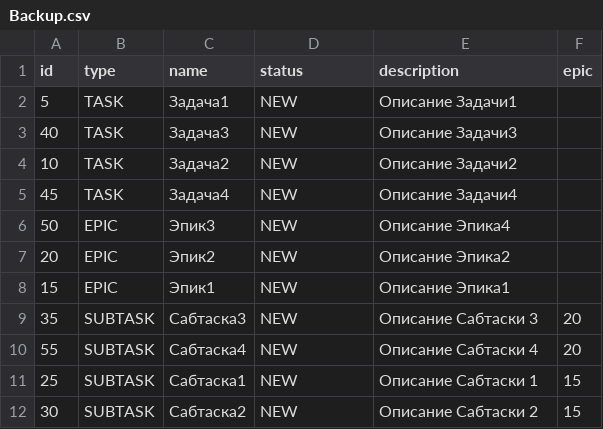
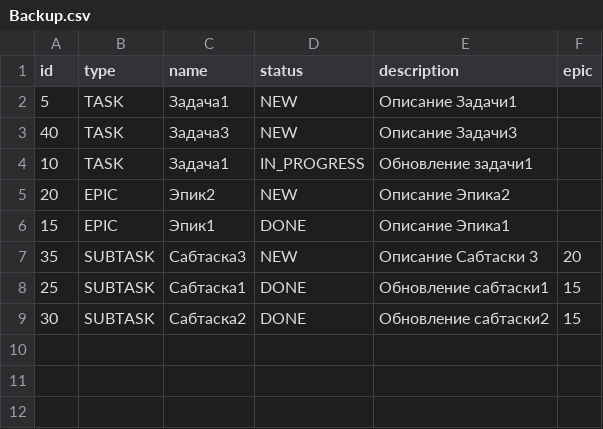
Before and after one commit to ChipminkChuvi/java-kanban, a CSV file: Backup.csv, drawn as a sheet.

```diff
--- a/Backup.csv
+++ b/Backup.csv
@@ -3,10 +3,7 @@ id,type,name,status,description,epic
 40,TASK,Задача3,NEW,Описание Задачи3
-10,TASK,Задача2,NEW,Описание Задачи2
-45,TASK,Задача4,NEW,Описание Задачи4
-50,EPIC,Эпик3,NEW,Описание Эпика4
+10,TASK,Задача1,IN_PROGRESS,Обновление задачи1
 20,EPIC,Эпик2,NEW,Описание Эпика2
-15,EPIC,Эпик1,NEW,Описание Эпика1
+15,EPIC,Эпик1,DONE,Описание Эпика1
 35,SUBTASK,Сабтаска3,NEW,Описание Сабтаски 3,20
-55,SUBTASK,Сабтаска4,NEW,Описание Сабтаски 4,20
-25,SUBTASK,Сабтаска1,NEW,Описание Сабтаски 1,15
-30,SUBTASK,Сабтаска2,NEW,Описание Сабтаски 2,15
+25,SUBTASK,Сабтаска1,DONE,Обновление сабтаски1,15
+30,SUBTASK,Сабтаска2,DONE,Обновление сабтаски2,15
```
Also changed, not shown: 2 other files.
